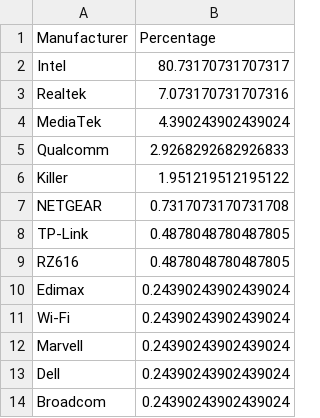
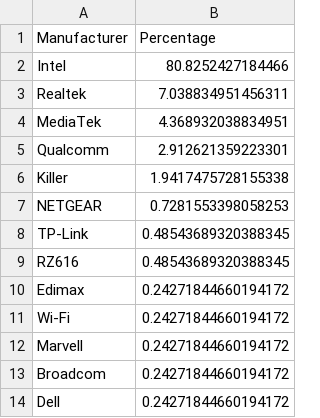
Before and after one commit to ecamulli/roaming, a CSV file: manufacturers.csv, drawn as a sheet.

```diff
--- a/manufacturers.csv
+++ b/manufacturers.csv
@@ -1,14 +1,14 @@
 Manufacturer,Percentage
-Intel,80.73170731707317
-Realtek,7.073170731707316
-MediaTek,4.390243902439024
-Qualcomm,2.9268292682926833
-Killer,1.951219512195122
-NETGEAR,0.7317073170731708
-TP-Link,0.4878048780487805
-RZ616,0.4878048780487805
-Edimax,0.24390243902439024
-Wi-Fi,0.24390243902439024
-Marvell,0.24390243902439024
-Dell,0.24390243902439024
-Broadcom,0.24390243902439024
+Intel,80.8252427184466
+Realtek,7.038834951456311
+MediaTek,4.368932038834951
+Qualcomm,2.912621359223301
+Killer,1.9417475728155338
+NETGEAR,0.7281553398058253
+TP-Link,0.48543689320388345
+RZ616,0.48543689320388345
+Edimax,0.24271844660194172
+Wi-Fi,0.24271844660194172
+Marvell,0.24271844660194172
+Broadcom,0.24271844660194172
+Dell,0.24271844660194172
```
Also changed, not shown: merged_roaming_analysis_with_vintage.csv, 2 other files.
